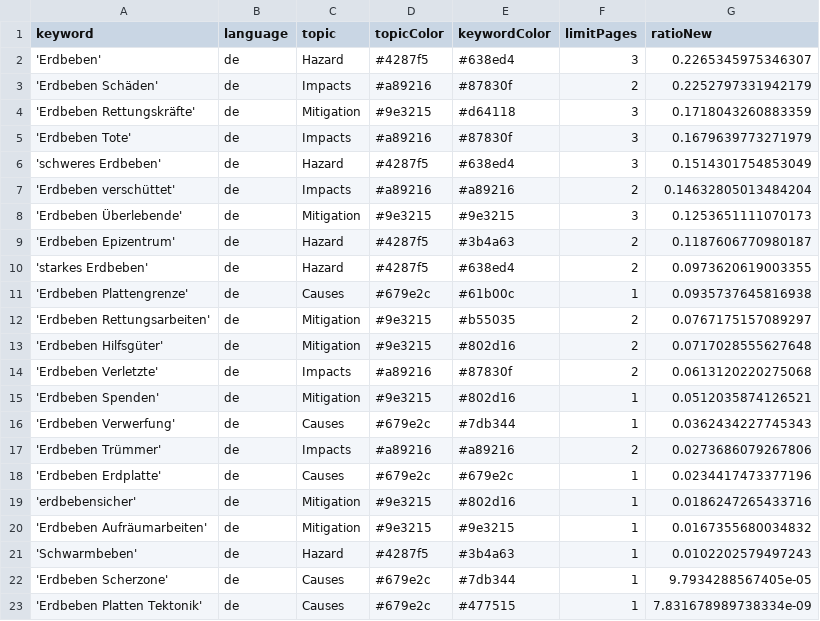
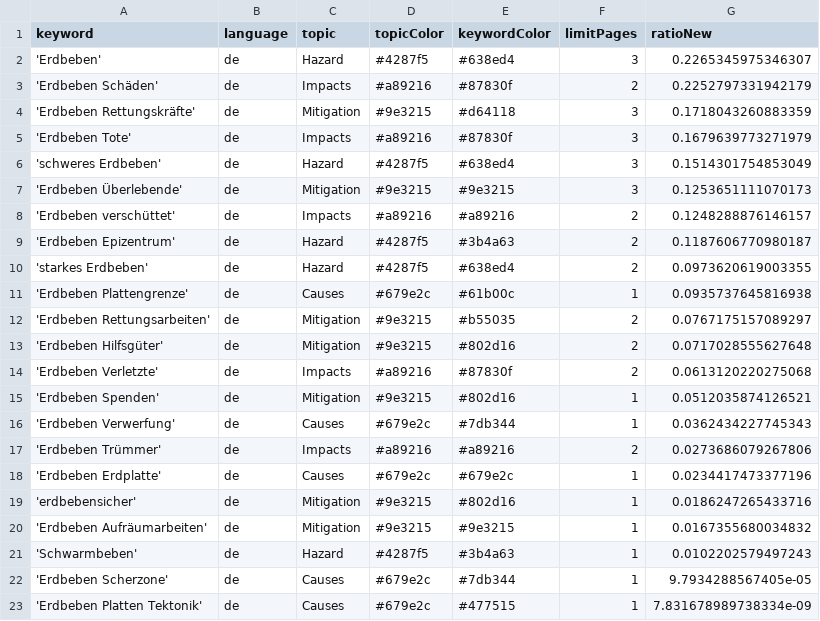
Before and after one commit to MarcoL95-news/earthquakeIsComing, a CSV file: keywords.csv, drawn as a sheet.

Commit message:
Commit from GitHub Actions (harvest:0.0)

```diff
--- a/keywords.csv
+++ b/keywords.csv
@@ -6,4 +6,4 @@ keyword,language,topic,topicColor,keywordColor,limitPages,ratioNew
 'schweres Erdbeben',de,Hazard,#4287f5,#638ed4,3,0.1514301754853049
-'Erdbeben verschüttet',de,Impacts,#a89216,#a89216,2,0.14632805013484204
 'Erdbeben Überlebende',de,Mitigation,#9e3215,#9e3215,3,0.1253651111070173
+'Erdbeben verschüttet',de,Impacts,#a89216,#a89216,2,0.1248288876146157
 'Erdbeben Epizentrum',de,Hazard,#4287f5,#3b4a63,2,0.1187606770980187
```
